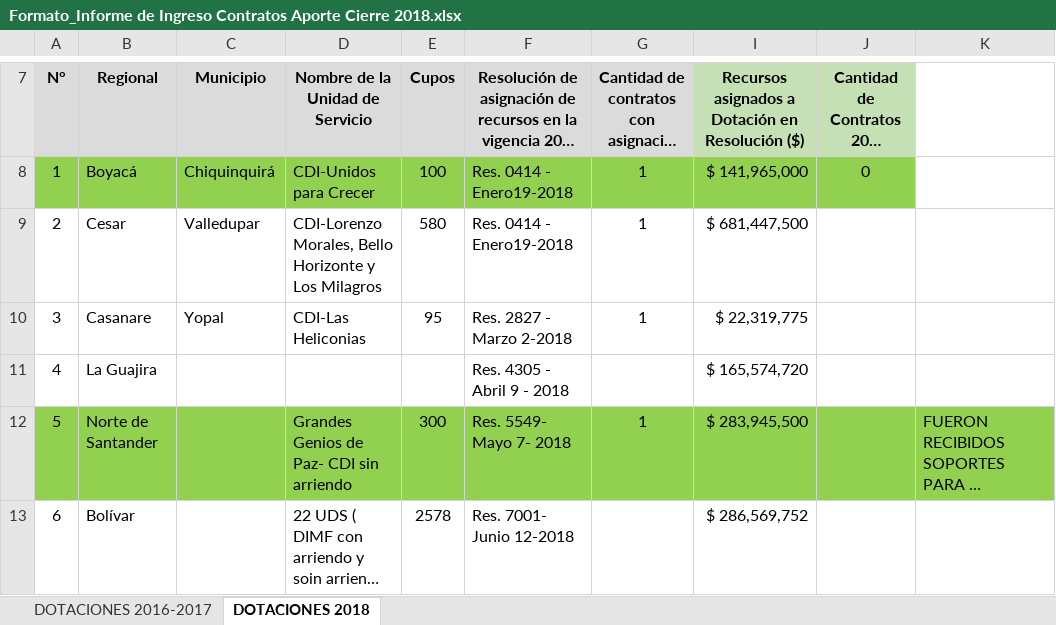
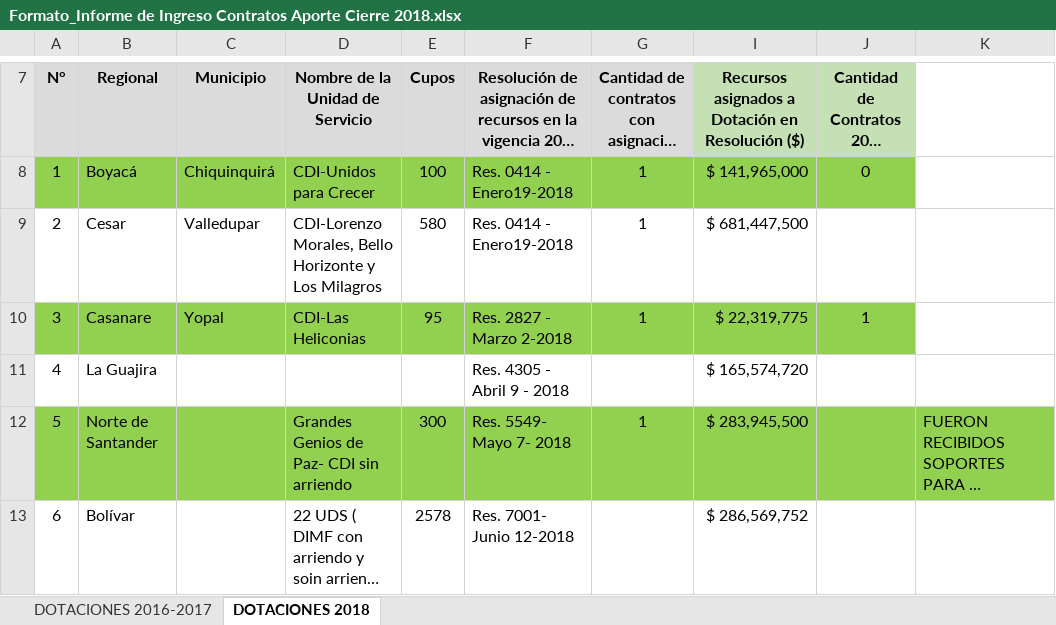
Before and after one commit to paulaO/Dotaciones2019, an Excel workbook: 2.Inventario/Info.RegionalesIngresoInventario2018/Formato_Informe de Ingreso Contratos Aporte Cierre 2018.xlsx, sheet DOTACIONES 2018, drawn as a sheet; only a part is shown, gaps mark what is left out; long unchanged cells end in …; values as stored, in another font and other column widths than the file's, no borders; charts and pictures not drawn; the diff names each change by its address in the sheet, - before the commit and + after, or states it on an @@ line.

```diff
--- a/2.Inventario/Info.RegionalesIngresoInventario2018/Formato_Informe de Ingreso Contratos Aporte Cierre 2018.xlsx (sheet DOTACIONES 2018)
+++ b/2.Inventario/Info.RegionalesIngresoInventario2018/Formato_Informe de Ingreso Contratos Aporte Cierre 2018.xlsx (sheet DOTACIONES 2018)
-A10:G10 fill: none
+A10:G10 fill: #92D050
-I10:J10 fill: none
+I10:J10 fill: #92D050
-J10: (empty)
+J10: 1
```
Also changed, not shown: sheet DOTACIONES 2016-2017, 5.GestionDotaciones/DAPRE/Belen de los Andaquies/Alistamiento/InformacionTransporteDotacionBelen.xlsm, 4 other files.
